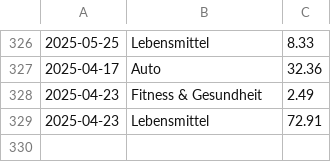
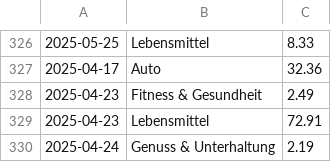
Before and after one commit to home-info/Haushaltsbuch, a CSV file: src/database.csv, drawn as a sheet; only a part is shown, gaps mark what is left out.

Commit message:
Overwrite with new file

```diff
--- a/src/database.csv
+++ b/src/database.csv
@@ -329 +329,2 @@
 2025-04-23,Lebensmittel,72.91
+2025-04-24,Genuss & Unterhaltung,2.19
```
